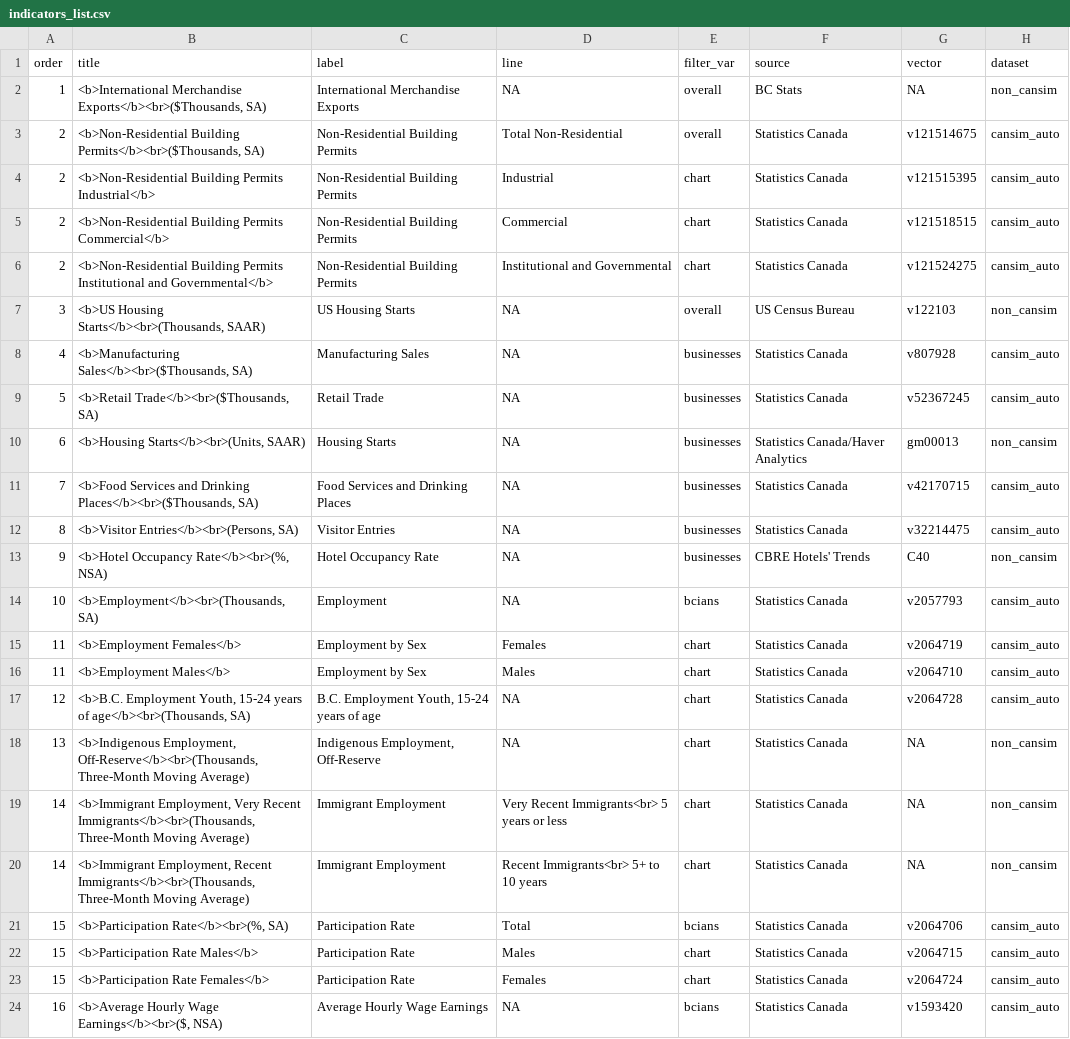
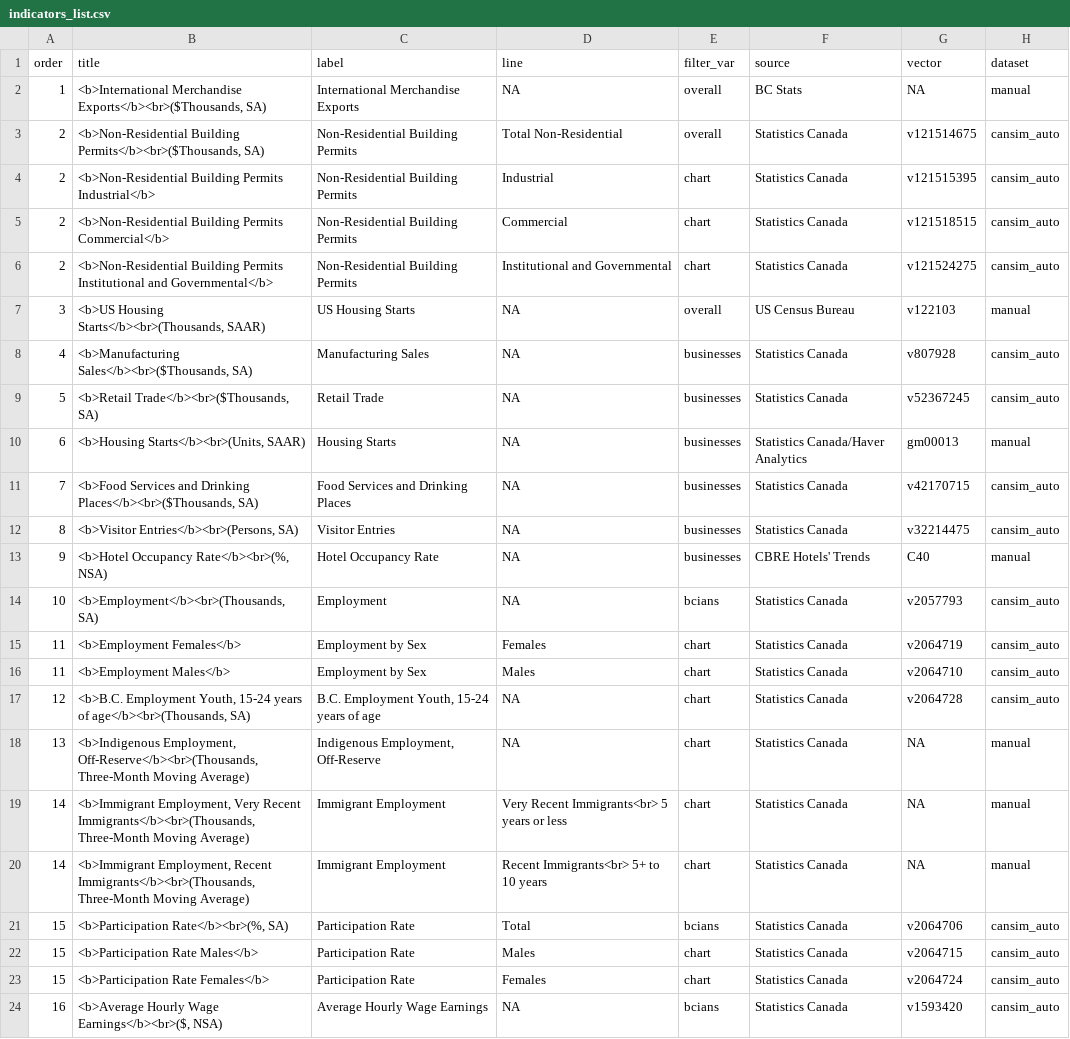
Before and after one commit to bcgov/economic_recovery_indicators, a CSV file: app/indicators_list.csv, drawn as a sheet; only a part is shown.

```diff
--- a/app/indicators_list.csv
+++ b/app/indicators_list.csv
@@ -1,3 +1,3 @@
 order,title,label,line,filter_var,source,vector,dataset
-1,"<b>International Merchandise Exports</b><br>($Thousands, SA)",International Merchandise Exports,NA,overall,BC Stats,NA,non_cansim
+1,"<b>International Merchandise Exports</b><br>($Thousands, SA)",International Merchandise Exports,NA,overall,BC Stats,NA,manual
 2,"<b>Non-Residential Building Permits</b><br>($Thousands, SA)",Non-Residential Building Permits,Total Non-Residential,overall,Statistics Canada,v121514675,cansim_auto
@@ -6,9 +6,9 @@ order,title,label,line,filter_var,source,vector,dataset
 2,<b>Non-Residential Building Permits Institutional and Governmental</b>,Non-Residential Building Permits,Institutional and Governmental,chart,Statistics Canada,v121524275,cansim_auto
-3,"<b>US Housing Starts</b><br>(Thousands, SAAR)",US Housing Starts,NA,overall,US Census Bureau,v122103,non_cansim
+3,"<b>US Housing Starts</b><br>(Thousands, SAAR)",US Housing Starts,NA,overall,US Census Bureau,v122103,manual
 4,"<b>Manufacturing Sales</b><br>($Thousands, SA)",Manufacturing Sales,NA,businesses,Statistics Canada,v807928,cansim_auto
 5,"<b>Retail Trade</b><br>($Thousands, SA)",Retail Trade,NA,businesses,Statistics Canada,v52367245,cansim_auto
-6,"<b>Housing Starts</b><br>(Units, SAAR)",Housing Starts,NA,businesses,Statistics Canada/Haver Analytics,gm00013,non_cansim
+6,"<b>Housing Starts</b><br>(Units, SAAR)",Housing Starts,NA,businesses,Statistics Canada/Haver Analytics,gm00013,manual
 7,"<b>Food Services and Drinking Places</b><br>($Thousands, SA)",Food Services and Drinking Places,NA,businesses,Statistics Canada,v42170715,cansim_auto
 8,"<b>Visitor Entries</b><br>(Persons, SA)",Visitor Entries,NA,businesses,Statistics Canada,v32214475,cansim_auto
-9,"<b>Hotel Occupancy Rate</b><br>(%, NSA)",Hotel Occupancy Rate,NA,businesses,CBRE Hotels' Trends,C40,non_cansim
+9,"<b>Hotel Occupancy Rate</b><br>(%, NSA)",Hotel Occupancy Rate,NA,businesses,CBRE Hotels' Trends,C40,manual
 10,"<b>Employment</b><br>(Thousands, SA)",Employment,NA,bcians,Statistics Canada,v2057793,cansim_auto
@@ -17,5 +17,5 @@ order,title,label,line,filter_var,source,vector,dataset
 12,"<b>B.C. Employment Youth, 15-24 years of age</b><br>(Thousands, SA)","B.C. Employment Youth, 15-24 years of age",NA,chart,Statistics Canada,v2064728,cansim_auto
-13,"<b>Indigenous Employment, Off-Reserve</b><br>(Thousands, Three-Month Moving Average)","Indigenous Employment, Off-Reserve",NA,chart,Statistics Canada,NA,non_cansim
-14,"<b>Immigrant Employment, Very Recent Immigrants</b><br>(Thousands, Three-Month Moving Average)",Immigrant Employment,Very Recent Immigrants<br> 5 years or less,chart,Statistics Canada,NA,non_cansim
-14,"<b>Immigrant Employment, Recent Immigrants</b><br>(Thousands, Three-Month Moving Average)",Immigrant Employment,Recent Immigrants<br> 5+ to 10 years,chart,Statistics Canada,NA,non_cansim
+13,"<b>Indigenous Employment, Off-Reserve</b><br>(Thousands, Three-Month Moving Average)","Indigenous Employment, Off-Reserve",NA,chart,Statistics Canada,NA,manual
+14,"<b>Immigrant Employment, Very Recent Immigrants</b><br>(Thousands, Three-Month Moving Average)",Immigrant Employment,Very Recent Immigrants<br> 5 years or less,chart,Statistics Canada,NA,manual
+14,"<b>Immigrant Employment, Recent Immigrants</b><br>(Thousands, Three-Month Moving Average)",Immigrant Employment,Recent Immigrants<br> 5+ to 10 years,chart,Statistics Canada,NA,manual
 15,"<b>Participation Rate</b><br>(%, SA)",Participation Rate,Total,bcians,Statistics Canada,v2064706,cansim_auto
```
Also changed, not shown: 1 other file.
